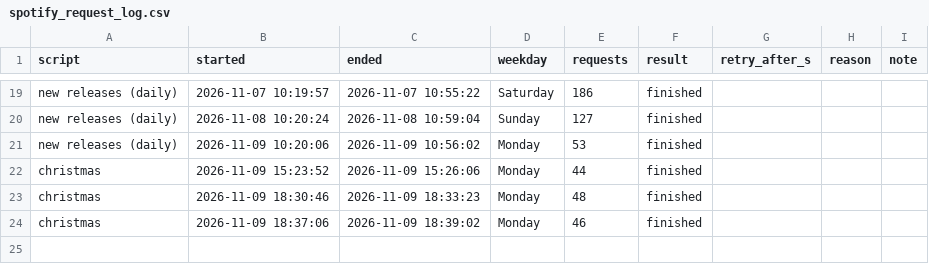
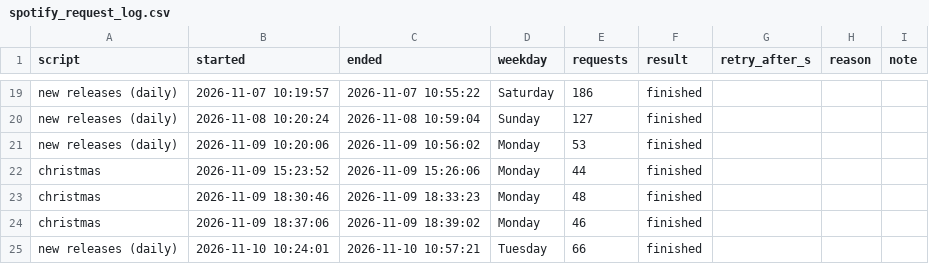
Before and after one commit to lzapffe/new-realeases-playlist, a CSV file: state/spotify_request_log.csv, drawn as a sheet; only a part is shown, gaps mark what is left out.

```diff
--- a/state/spotify_request_log.csv
+++ b/state/spotify_request_log.csv
@@ -24 +24,2 @@
 "christmas","2026-11-09 18:37:06","2026-11-09 18:39:02","Monday",46,"finished",,,
+"new releases (daily)","2026-11-10 10:24:01","2026-11-10 10:57:21","Tuesday",66,"finished",,,
```
Also changed, not shown: state/artists.csv, state/pending_releases.csv, 3 other files.
